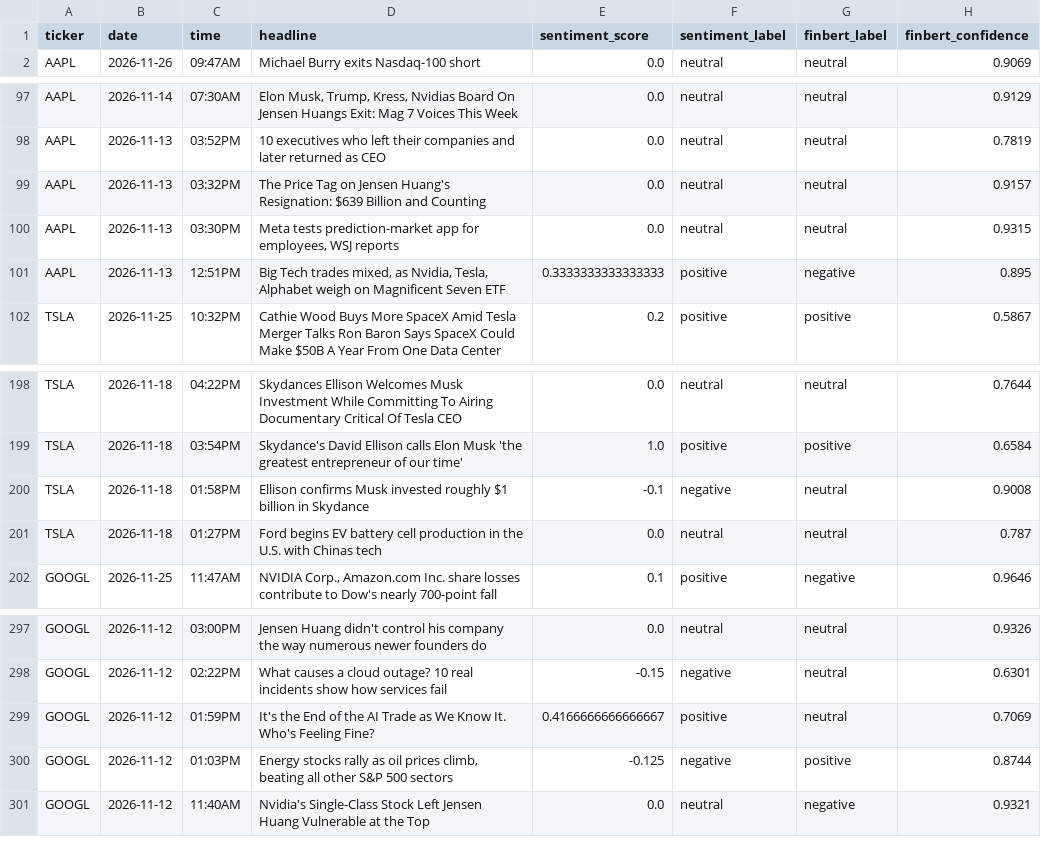
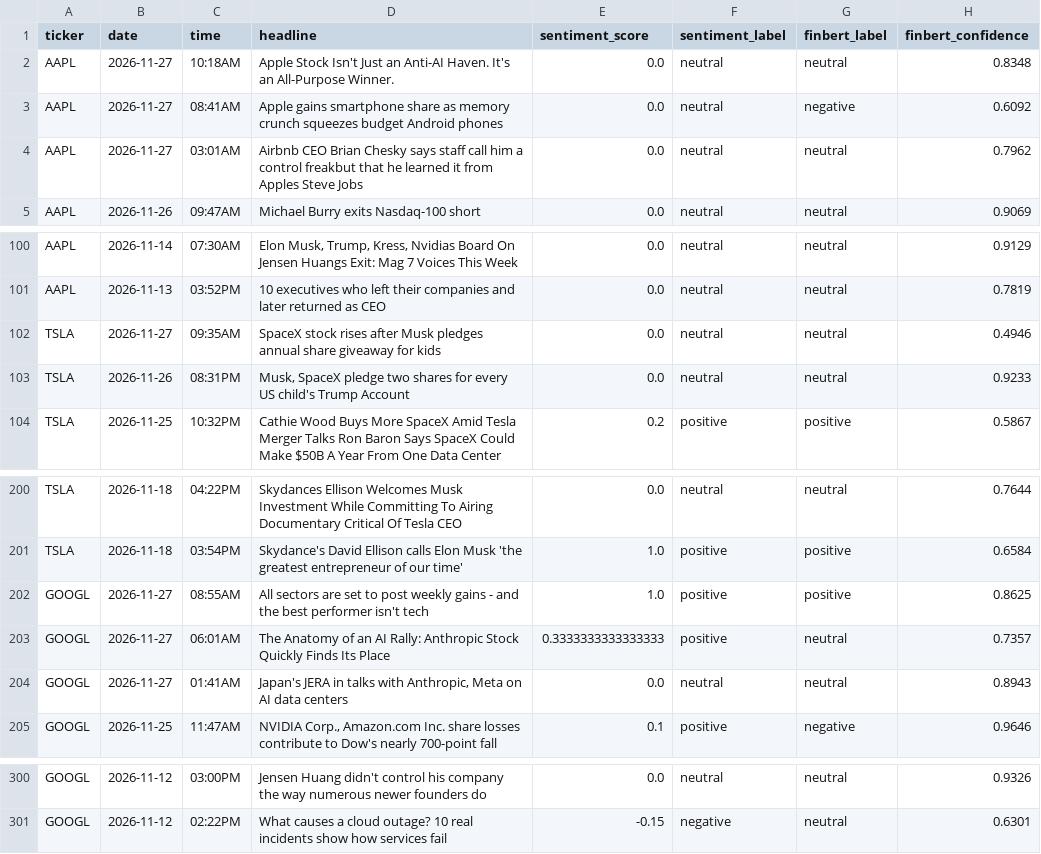
Before and after one commit to andrewkorot/python-scrper-financial-news-sentiment, a CSV file: financial_sentiment_data_v2.csv, drawn as a sheet; only a part is shown, gaps mark what is left out.

```diff
--- a/financial_sentiment_data_v2.csv
+++ b/financial_sentiment_data_v2.csv
@@ -1,2 +1,5 @@
 ticker,date,time,headline,sentiment_score,sentiment_label,finbert_label,finbert_confidence
+AAPL,2026-11-27,10:18AM,Apple Stock Isn't Just an Anti-AI Haven. It's an All-Purpose Winner.,0.0,neutral,neutral,0.8348
+AAPL,2026-11-27,08:41AM,Apple gains smartphone share as memory crunch squeezes budget Android phones,0.0,neutral,negative,0.6092
+AAPL,2026-11-27,03:01AM,Airbnb CEO Brian Chesky says staff call him a control freakbut that he learned it from Apples Steve Jobs,0.0,neutral,neutral,0.7962
 AAPL,2026-11-26,09:47AM,Michael Burry exits Nasdaq-100 short,0.0,neutral,neutral,0.9069
@@ -98,5 +101,4 @@ AAPL,2026-11-14,07:30AM,"Elon Musk, Trump, Kress, Nvidias Board On Jensen Huangs
 AAPL,2026-11-13,03:52PM,10 executives who left their companies and later returned as CEO,0.0,neutral,neutral,0.7819
-AAPL,2026-11-13,03:32PM,The Price Tag on Jensen Huang's Resignation: $639 Billion and Counting,0.0,neutral,neutral,0.9157
-AAPL,2026-11-13,03:30PM,"Meta tests prediction-market app for employees, WSJ reports",0.0,neutral,neutral,0.9315
-AAPL,2026-11-13,12:51PM,"Big Tech trades mixed, as Nvidia, Tesla, Alphabet weigh on Magnificent Seven ETF",0.3333333333333333,positive,negative,0.895
+TSLA,2026-11-27,09:35AM,SpaceX stock rises after Musk pledges annual share giveaway for kids,0.0,neutral,neutral,0.4946
+TSLA,2026-11-26,08:31PM,"Musk, SpaceX pledge two shares for every US child's Trump Account",0.0,neutral,neutral,0.9233
 TSLA,2026-11-25,10:32PM,Cathie Wood Buys More SpaceX Amid Tesla Merger Talks  Ron Baron Says SpaceX Could Make $50B A Year From One Data Center,0.2,positive,positive,0.5867
@@ -199,4 +201,5 @@ TSLA,2026-11-18,04:22PM,Skydances Ellison Welcomes Musk Investment While Committ
 TSLA,2026-11-18,03:54PM,Skydance's David Ellison calls Elon Musk 'the greatest entrepreneur of our time',1.0,positive,positive,0.6584
-TSLA,2026-11-18,01:58PM,Ellison confirms Musk invested roughly $1 billion in Skydance,-0.1,negative,neutral,0.9008
-TSLA,2026-11-18,01:27PM,Ford begins EV battery cell production in the U.S. with Chinas tech,0.0,neutral,neutral,0.787
+GOOGL,2026-11-27,08:55AM,All sectors are set to post weekly gains - and the best performer isn't tech,1.0,positive,positive,0.8625
+GOOGL,2026-11-27,06:01AM,The Anatomy of an AI Rally: Anthropic Stock Quickly Finds Its Place,0.3333333333333333,positive,neutral,0.7357
+GOOGL,2026-11-27,01:41AM,"Japan's JERA in talks with Anthropic, Meta on AI data centers",0.0,neutral,neutral,0.8943
 GOOGL,2026-11-25,11:47AM,"NVIDIA Corp., Amazon.com Inc. share losses contribute to Dow's nearly 700-point fall",0.1,positive,negative,0.9646
@@ -298,4 +301 @@ GOOGL,2026-11-12,03:00PM,Jensen Huang didn't control his company the way numerou
 GOOGL,2026-11-12,02:22PM,What causes a cloud outage? 10 real incidents show how services fail,-0.15,negative,neutral,0.6301
-GOOGL,2026-11-12,01:59PM,It's the End of the AI Trade as We Know It. Who's Feeling Fine?,0.4166666666666667,positive,neutral,0.7069
-GOOGL,2026-11-12,01:03PM,"Energy stocks rally as oil prices climb, beating all other S&P 500 sectors",-0.125,negative,positive,0.8744
-GOOGL,2026-11-12,11:40AM,Nvidia's Single-Class Stock Left Jensen Huang Vulnerable at the Top,0.0,neutral,negative,0.9321
```
